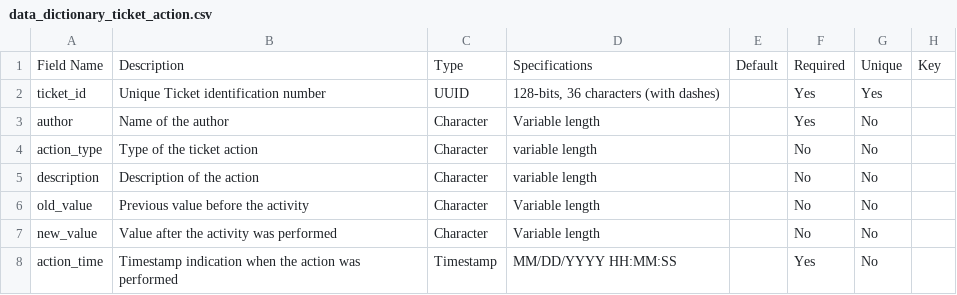
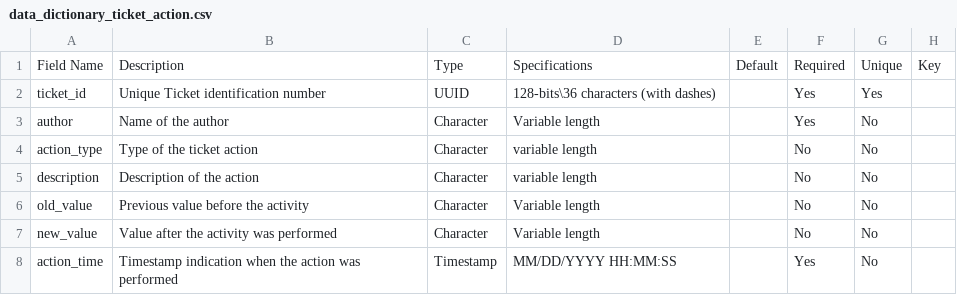
Before and after one commit to dansil03/imbri-healthcare-helpdesk, a CSV file: doc/Data_Dictionary/data_dictionary_ticket_action.csv, drawn as a sheet.

Commit message:
Update data_dictionary_ticket_action.csv

```diff
--- a/doc/Data_Dictionary/data_dictionary_ticket_action.csv
+++ b/doc/Data_Dictionary/data_dictionary_ticket_action.csv
@@ -1,3 +1,3 @@
 Field Name,Description,Type,Specifications,Default,Required,Unique,Key
-ticket_id,Unique Ticket identification number,UUID,"128-bits, 36 characters (with dashes)",,Yes,Yes
+ticket_id,Unique Ticket identification number,UUID,128-bits\36 characters (with dashes),,Yes,Yes
 author,Name of the author,Character,Variable length,,Yes,No
```
